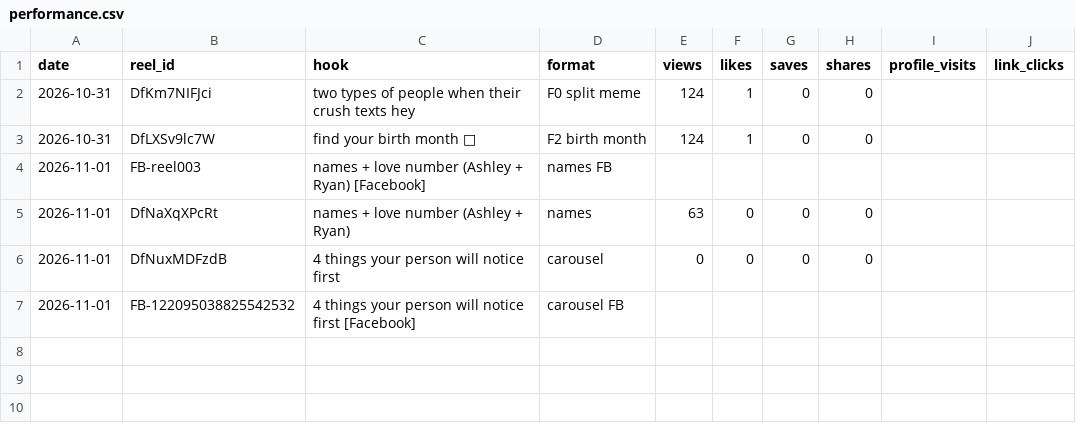
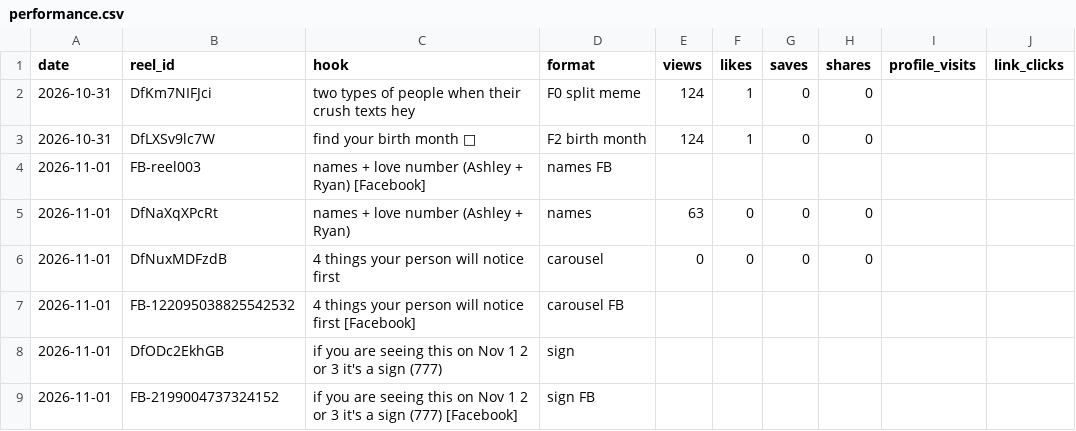
Before and after one commit to newnagiajnala-dotcom/soulmatesigns-system, a CSV file: data/performance.csv, drawn as a sheet; the diff names each change by its address in the sheet, - before the commit and + after, or states it on an @@ line.

```diff
--- a/data/performance.csv
+++ b/data/performance.csv
+row 8: 2026-11-01 | DfODc2EkhGB | if you are seeing this on Nov 1 2 or 3 it's a sign (777) | sign
+row 9: 2026-11-01 | FB-2199004737324152 | if you are seeing this on Nov 1 2 or 3 it's a sign (777) [Facebook] | sign FB
```
Also changed, not shown: 2 other files.
